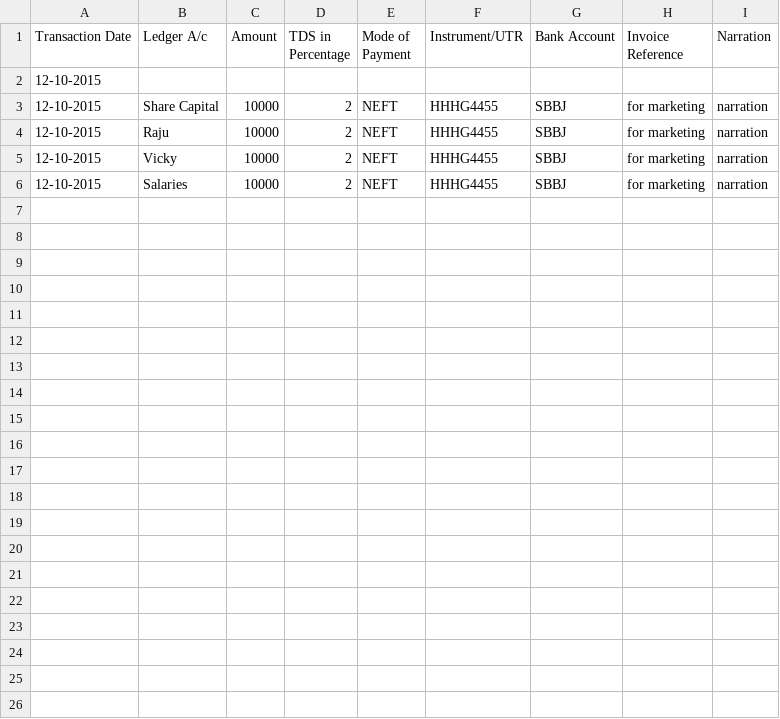
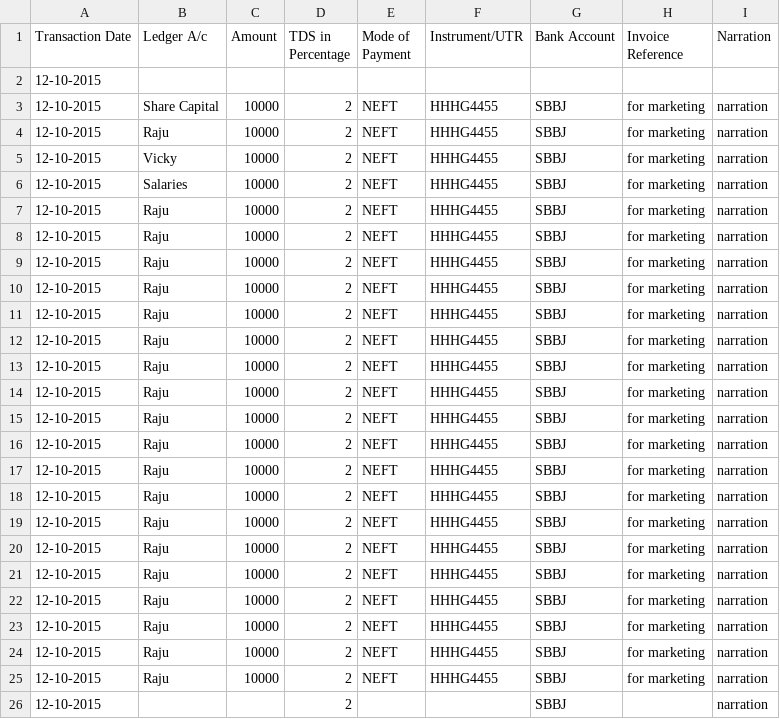
Before and after one commit to abhilashlohar/new_hm, a CSV file: app/webroot/Bank_Payment_csv_files/1.csv, drawn as a sheet; the diff names each change by its address in the sheet, - before the commit and + after, or states it on an @@ line.

```diff
--- a/app/webroot/Bank_Payment_csv_files/1.csv
+++ b/app/webroot/Bank_Payment_csv_files/1.csv
+row 7: 12-10-2015 | Raju | 10000 | 2 | NEFT | HHHG4455 | SBBJ | for marketing | narration
+row 8: 12-10-2015 | Raju | 10000 | 2 | NEFT | HHHG4455 | SBBJ | for marketing | narration
+row 9: 12-10-2015 | Raju | 10000 | 2 | NEFT | HHHG4455 | SBBJ | for marketing | narration
+row 10: 12-10-2015 | Raju | 10000 | 2 | NEFT | HHHG4455 | SBBJ | for marketing | narration
+row 11: 12-10-2015 | Raju | 10000 | 2 | NEFT | HHHG4455 | SBBJ | for marketing | narration
+row 12: 12-10-2015 | Raju | 10000 | 2 | NEFT | HHHG4455 | SBBJ | for marketing | narration
+row 13: 12-10-2015 | Raju | 10000 | 2 | NEFT | HHHG4455 | SBBJ | for marketing | narration
+row 14: 12-10-2015 | Raju | 10000 | 2 | NEFT | HHHG4455 | SBBJ | for marketing | narration
+row 15: 12-10-2015 | Raju | 10000 | 2 | NEFT | HHHG4455 | SBBJ | for marketing | narration
+row 16: 12-10-2015 | Raju | 10000 | 2 | NEFT | HHHG4455 | SBBJ | for marketing | narration
+row 17: 12-10-2015 | Raju | 10000 | 2 | NEFT | HHHG4455 | SBBJ | for marketing | narration
+row 18: 12-10-2015 | Raju | 10000 | 2 | NEFT | HHHG4455 | SBBJ | for marketing | narration
+row 19: 12-10-2015 | Raju | 10000 | 2 | NEFT | HHHG4455 | SBBJ | for marketing | narration
+row 20: 12-10-2015 | Raju | 10000 | 2 | NEFT | HHHG4455 | SBBJ | for marketing | narration
+row 21: 12-10-2015 | Raju | 10000 | 2 | NEFT | HHHG4455 | SBBJ | for marketing | narration
+row 22: 12-10-2015 | Raju | 10000 | 2 | NEFT | HHHG4455 | SBBJ | for marketing | narration
+row 23: 12-10-2015 | Raju | 10000 | 2 | NEFT | HHHG4455 | SBBJ | for marketing | narration
+row 24: 12-10-2015 | Raju | 10000 | 2 | NEFT | HHHG4455 | SBBJ | for marketing | narration
+row 25: 12-10-2015 | Raju | 10000 | 2 | NEFT | HHHG4455 | SBBJ | for marketing | narration
+row 26: 12-10-2015 |  |  | 2 |  |  | SBBJ |  | narration
```
Also changed, not shown: 3 other files.
